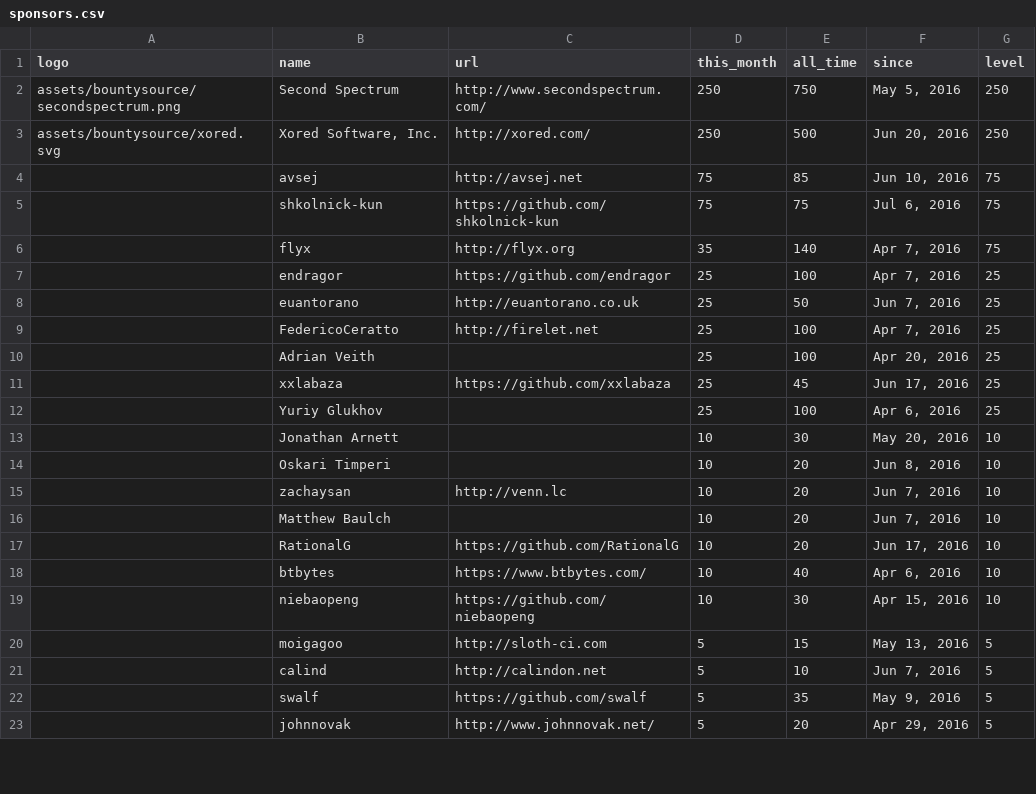
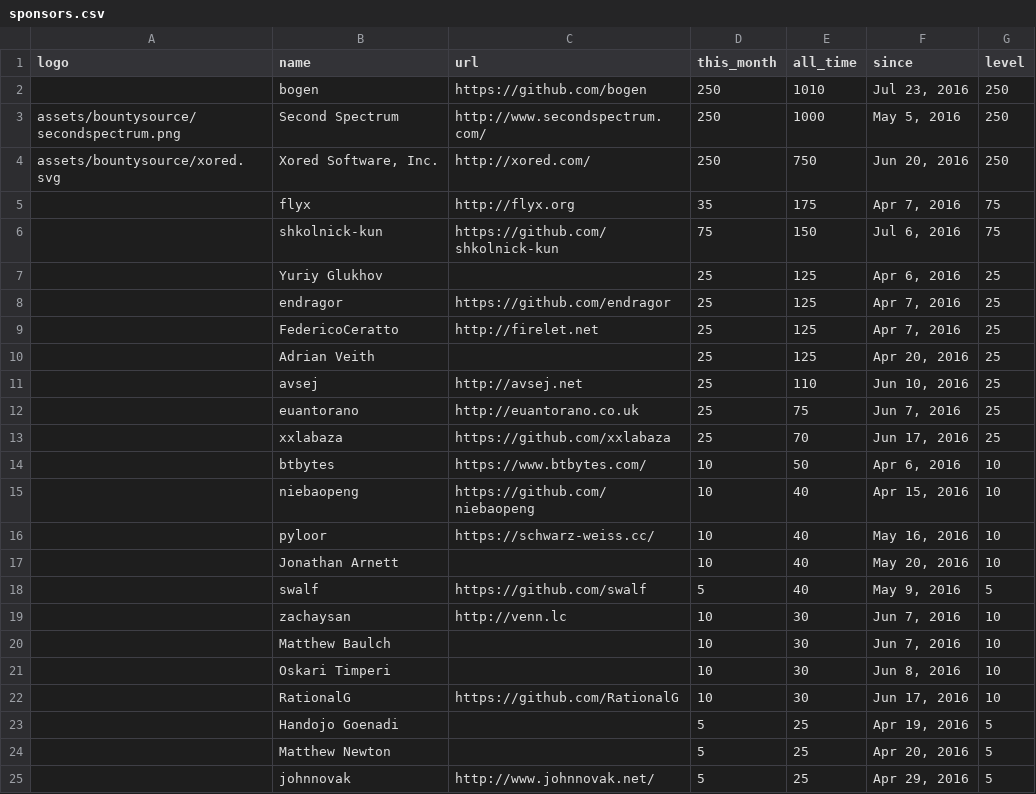
Before and after one commit to Clzeytinsakul/Nim, a CSV file: web/sponsors.csv, drawn as a sheet; only a part is shown; the diff covers the shown part only.

Commit message:
Show inactive supporters on sponsors page too.

```diff
--- a/web/sponsors.csv
+++ b/web/sponsors.csv
@@ -1,23 +1,25 @@
 logo, name, url, this_month, all_time, since, level
-assets/bountysource/secondspectrum.png,Second Spectrum,http://www.secondspectrum.com/,250,750,"May 5, 2016",250
-assets/bountysource/xored.svg,"Xored Software, Inc.",http://xored.com/,250,500,"Jun 20, 2016",250
-,avsej,http://avsej.net,75,85,"Jun 10, 2016",75
-,shkolnick-kun,https://github.com/shkolnick-kun,75,75,"Jul 6, 2016",75
-,flyx,http://flyx.org,35,140,"Apr 7, 2016",75
-,endragor,https://github.com/endragor,25,100,"Apr 7, 2016",25
-,euantorano,http://euantorano.co.uk,25,50,"Jun 7, 2016",25
-,FedericoCeratto,http://firelet.net,25,100,"Apr 7, 2016",25
-,"Adrian Veith",,25,100,"Apr 20, 2016",25
-,xxlabaza,https://github.com/xxlabaza,25,45,"Jun 17, 2016",25
-,"Yuriy Glukhov",,25,100,"Apr 6, 2016",25
-,"Jonathan Arnett",,10,30,"May 20, 2016",10
-,"Oskari Timperi",,10,20,"Jun 8, 2016",10
-,zachaysan,http://venn.lc,10,20,"Jun 7, 2016",10
-,"Matthew Baulch",,10,20,"Jun 7, 2016",10
-,RationalG,https://github.com/RationalG,10,20,"Jun 17, 2016",10
-,btbytes,https://www.btbytes.com/,10,40,"Apr 6, 2016",10
-,niebaopeng,https://github.com/niebaopeng,10,30,"Apr 15, 2016",10
-,moigagoo,http://sloth-ci.com,5,15,"May 13, 2016",5
-,calind,http://calindon.net,5,10,"Jun 7, 2016",5
-,swalf,https://github.com/swalf,5,35,"May 9, 2016",5
-,johnnovak,http://www.johnnovak.net/,5,20,"Apr 29, 2016",5
+,bogen,https://github.com/bogen,250,1010,"Jul 23, 2016",250
+assets/bountysource/secondspectrum.png,Second Spectrum,http://www.secondspectrum.com/,250,1000,"May 5, 2016",250
+assets/bountysource/xored.svg,"Xored Software, Inc.",http://xored.com/,250,750,"Jun 20, 2016",250
+,flyx,http://flyx.org,35,175,"Apr 7, 2016",75
+,shkolnick-kun,https://github.com/shkolnick-kun,75,150,"Jul 6, 2016",75
+,"Yuriy Glukhov",,25,125,"Apr 6, 2016",25
+,endragor,https://github.com/endragor,25,125,"Apr 7, 2016",25
+,FedericoCeratto,http://firelet.net,25,125,"Apr 7, 2016",25
+,"Adrian Veith",,25,125,"Apr 20, 2016",25
+,avsej,http://avsej.net,25,110,"Jun 10, 2016",25
+,euantorano,http://euantorano.co.uk,25,75,"Jun 7, 2016",25
+,xxlabaza,https://github.com/xxlabaza,25,70,"Jun 17, 2016",25
+,btbytes,https://www.btbytes.com/,10,50,"Apr 6, 2016",10
+,niebaopeng,https://github.com/niebaopeng,10,40,"Apr 15, 2016",10
+,"pyloor ",https://schwarz-weiss.cc/,10,40,"May 16, 2016",10
+,"Jonathan Arnett",,10,40,"May 20, 2016",10
+,swalf,https://github.com/swalf,5,40,"May 9, 2016",5
+,zachaysan,http://venn.lc,10,30,"Jun 7, 2016",10
+,"Matthew Baulch",,10,30,"Jun 7, 2016",10
+,"Oskari Timperi",,10,30,"Jun 8, 2016",10
+,RationalG,https://github.com/RationalG,10,30,"Jun 17, 2016",10
+,"Handojo Goenadi",,5,25,"Apr 19, 2016",5
+,"Matthew Newton",,5,25,"Apr 20, 2016",5
+,johnnovak,http://www.johnnovak.net/,5,25,"Apr 29, 2016",5
```
Also changed, not shown: 5 added rows, 3 removed rows and 7 edited cells elsewhere in this file, 4 other files.
